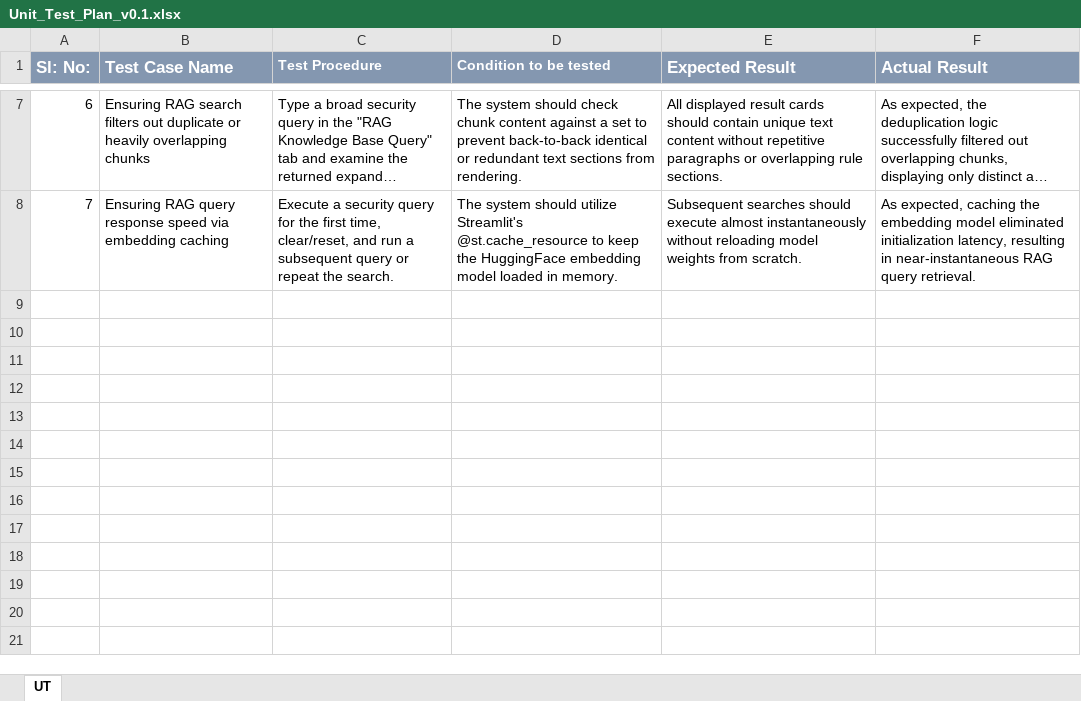
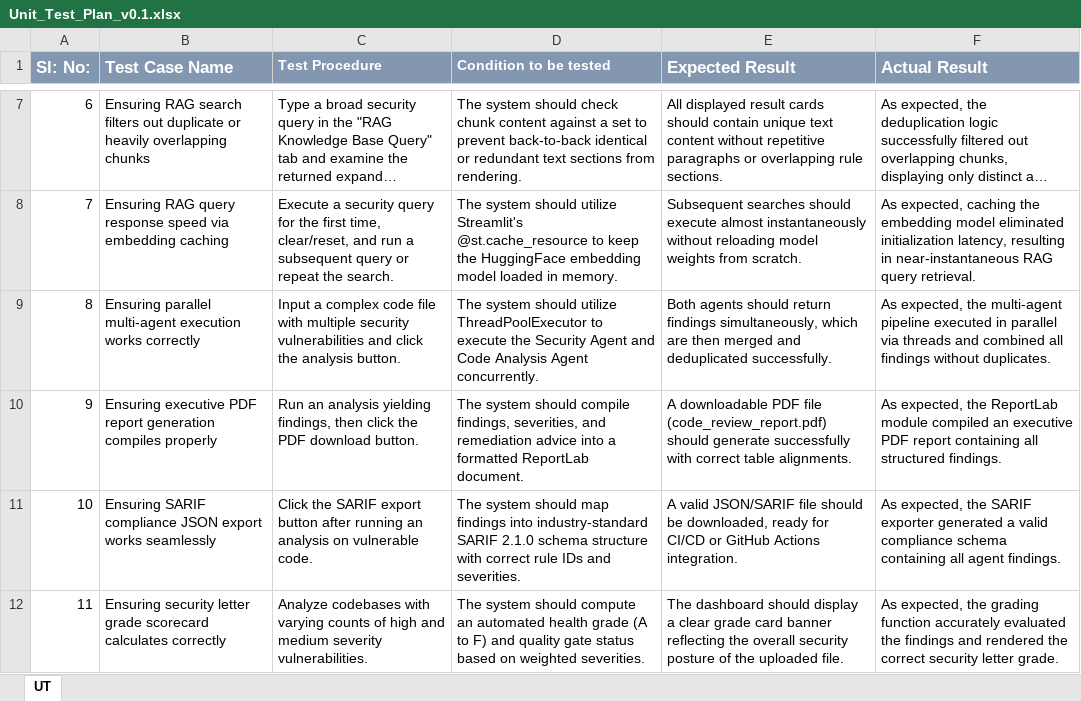
Before and after one commit to priyankad9919/Infosys-Springboard-AI-Code-Reviewer, an Excel workbook: agile_documents/Unit_Test_Plan_v0.1.xlsx, sheet UT, drawn as a sheet; only a part is shown, gaps mark what is left out; long unchanged cells end in …; values as stored, in another font and other column widths than the file's, no borders; the diff names each change by its address in the sheet, - before the commit and + after, or states it on an @@ line.

Commit message:
Completed Milestone 2- Build Code Analysis Agent, Build Security Vulnerability Agent, Implement multi-agent orchestration, Validate agent detection accuracy

```diff
--- a/agile_documents/Unit_Test_Plan_v0.1.xlsx (sheet UT)
+++ b/agile_documents/Unit_Test_Plan_v0.1.xlsx (sheet UT)
+row 9: 8 | Ensuring parallel multi-agent execution works correctly | Input a complex code file with multiple security vulnerabilities and click the analysis button. | The system should utilize ThreadPoolExecutor to execute the Security Agent and Code Analysis Agent concurrently. | Both agents should return findings simultaneously, which are then merged and deduplicated successfully. | As expected, the multi-agent pipeline executed in parallel via threads and combined all findings without duplicates.
+row 10: 9 | Ensuring executive PDF report generation compiles properly | Run an analysis yielding findings, then click the PDF download button. | The system should compile findings, severities, and remediation advice into a formatted ReportLab document. | A downloadable PDF file (code_review_report.pdf) should generate successfully with correct table alignments. | As expected, the ReportLab module compiled an executive PDF report containing all structured findings.
+row 11: 10 | Ensuring SARIF compliance JSON export works seamlessly | Click the SARIF export button after running an analysis on vulnerable code. | The system should map findings into industry-standard SARIF 2.1.0 schema structure with correct rule IDs and severities. | A valid JSON/SARIF file should be downloaded, ready for CI/CD or GitHub Actions integration. | As expected, the SARIF exporter generated a valid compliance schema containing all agent findings.
+row 12: 11 | Ensuring security letter grade scorecard calculates correctly | Analyze codebases with varying counts of high and medium severity vulnerabilities. | The system should compute an automated health grade (A to F) and quality gate status based on weighted severities. | The dashboard should display a clear grade card banner reflecting the overall security posture of the uploaded file. | As expected, the grading function accurately evaluated the findings and rendered the correct security letter grade.
```
Also changed, not shown: agile_documents/Agile_Template_v0.1.xlsm, agile_documents/Defect_Tracker Template_v0.1.xlsx, 11 other files.
